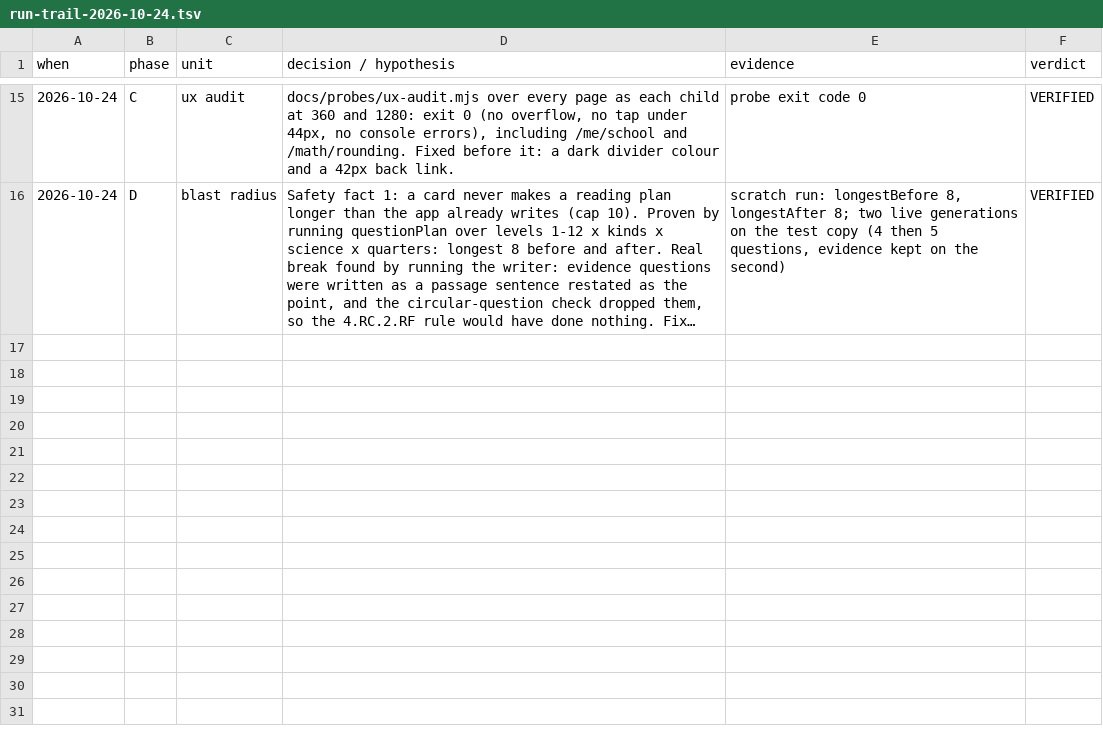
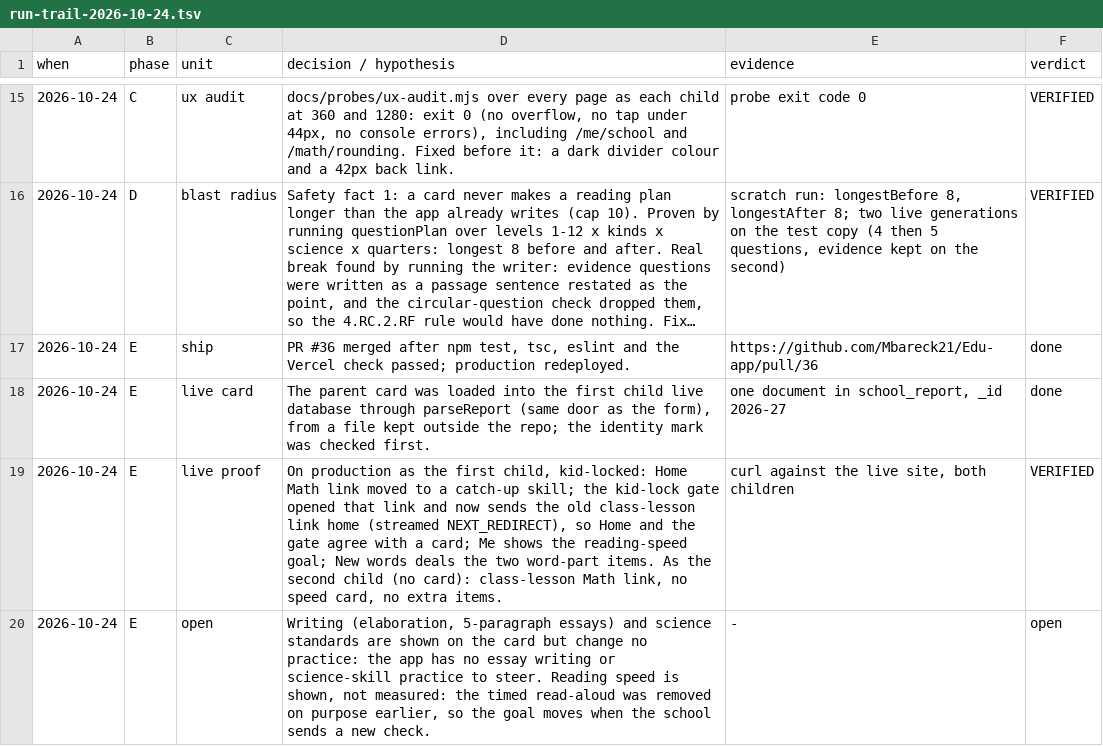
Before and after one commit to Mbareck21/Edu-app, a TSV file: docs/run-trail-2026-10-24.tsv, drawn as a sheet; only a part is shown, gaps mark what is left out; long unchanged cells end in …; the diff names each change by its address in the sheet, - before the commit and + after, or states it on an @@ line.

```diff
--- a/docs/run-trail-2026-10-24.tsv
+++ b/docs/run-trail-2026-10-24.tsv
+row 17: 2026-10-24 | E | ship | PR #36 merged after npm test, tsc, eslint and the Vercel check passed; production redeployed. | https://github.com/Mbareck21/Edu-app/pull/36 | done
+row 18: 2026-10-24 | E | live card | The parent card was loaded into the first child live database through parseReport (same door as the form), from a file kept outside the repo; the identity mark was checked first. | one document in school_report, _id 2026-27 | done
+row 19: 2026-10-24 | E | live proof | On production as the first child, kid-locked: Home Math link moved to a catch-up skill; the kid-lock gate opened that link and now sends the old class-lesson link home (streamed NEXT_REDIRECT), so Home and the gate agree with a card; Me shows the reading-speed goal; New words deals the two word-part items. As the second child (no card): class-lesson Math link, no speed card, no extra items. | curl against the live site, both children | VERIFIED
+row 20: 2026-10-24 | E | open | Writing (elaboration, 5-paragraph essays) and science standards are shown on the card but change no practice: the app has no essay writing or science-skill practice to steer. Reading speed is shown, not measured: the timed read-aloud was removed on purpose earlier, so the goal moves when the school sends a new check. | - | open
```
